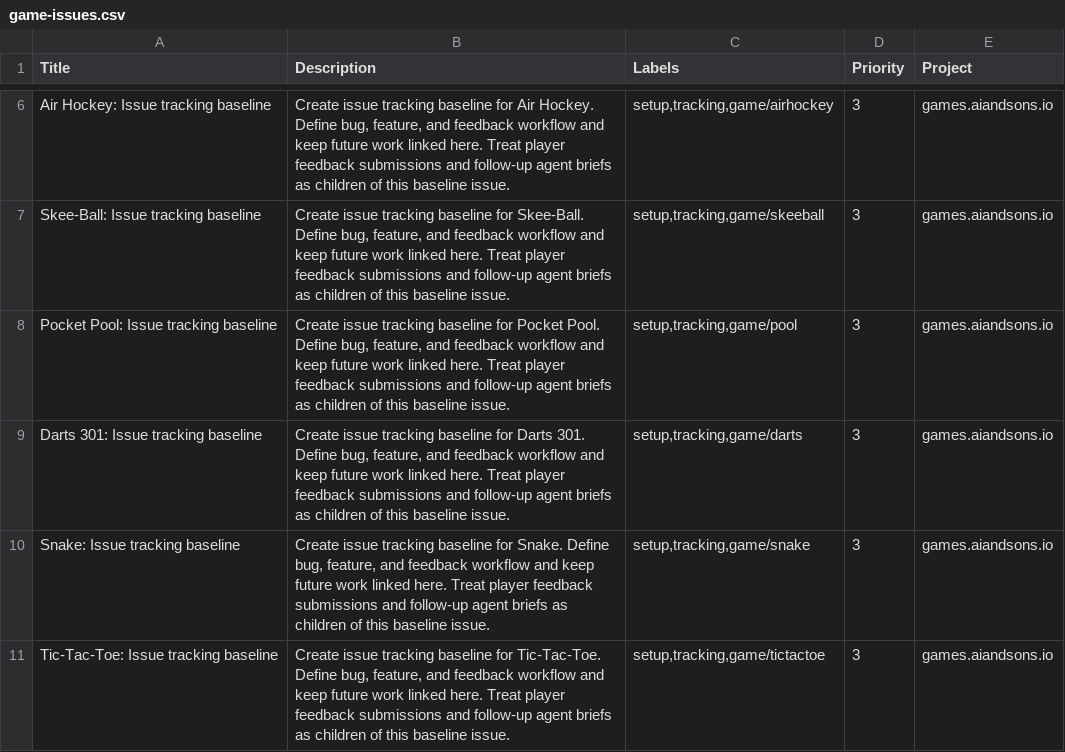
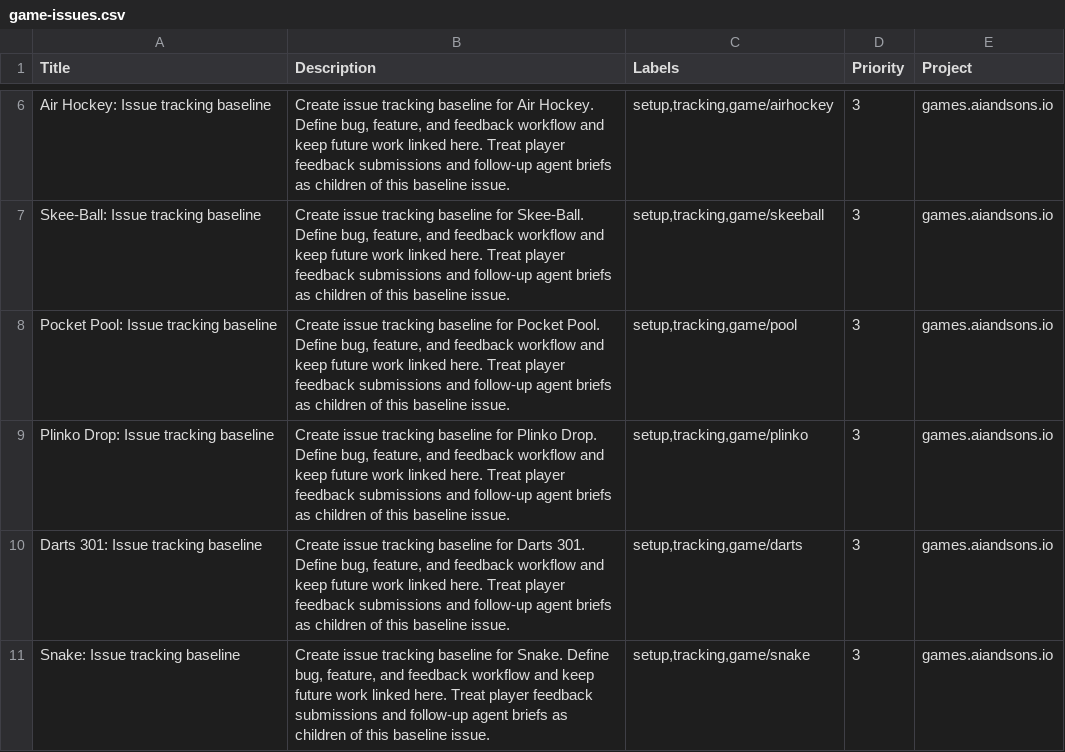
Before and after one commit to LEnc95/games.aiandsons.io, a CSV file: linear/game-issues.csv, drawn as a sheet; only a part is shown, gaps mark what is left out; the shorter side is filled out with more unchanged rows; the diff names each change by its address in the sheet, - before the commit and + after, or states it on an @@ line.

```diff
--- a/linear/game-issues.csv
+++ b/linear/game-issues.csv
+row 9: Plinko Drop: Issue tracking baseline | Create issue tracking baseline for Plinko Drop. Define bug, feature, and feedback workflow and keep future work linked here. Treat player feedback submissions and follow-up agent briefs as children of this baseline issue. | setup,tracking,game/plinko | 3 | games.aiandsons.io
```
Also changed, not shown: 7 other files.
